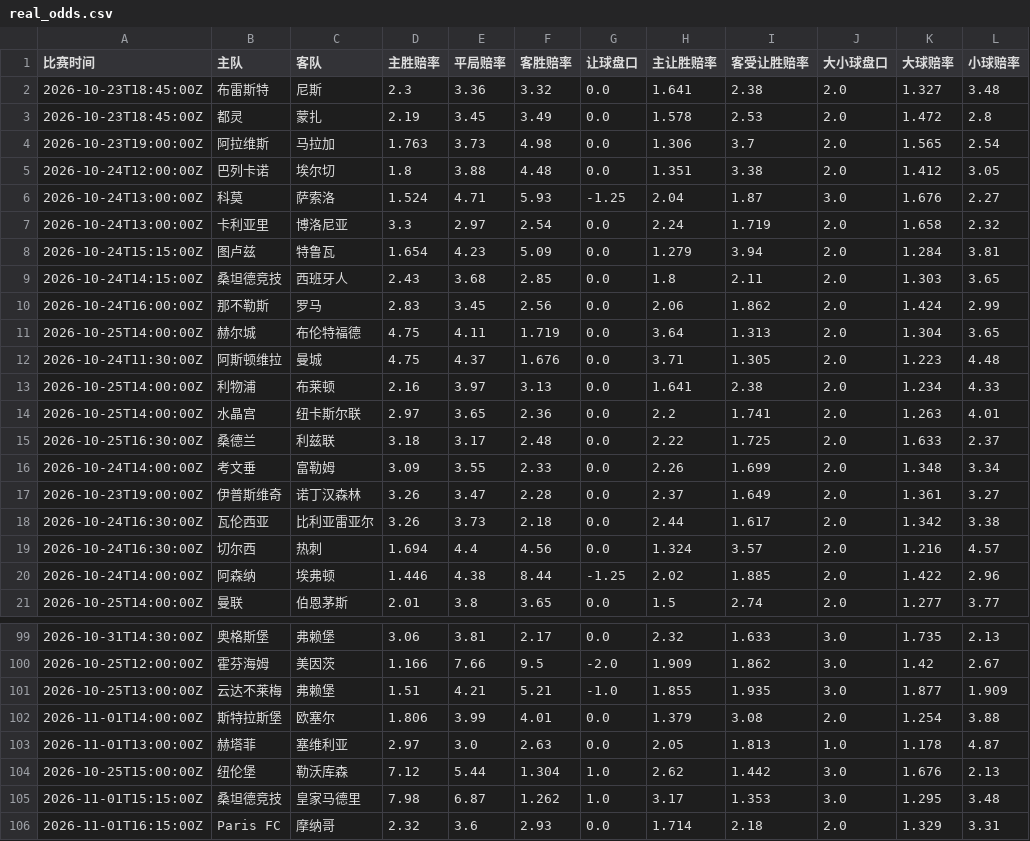
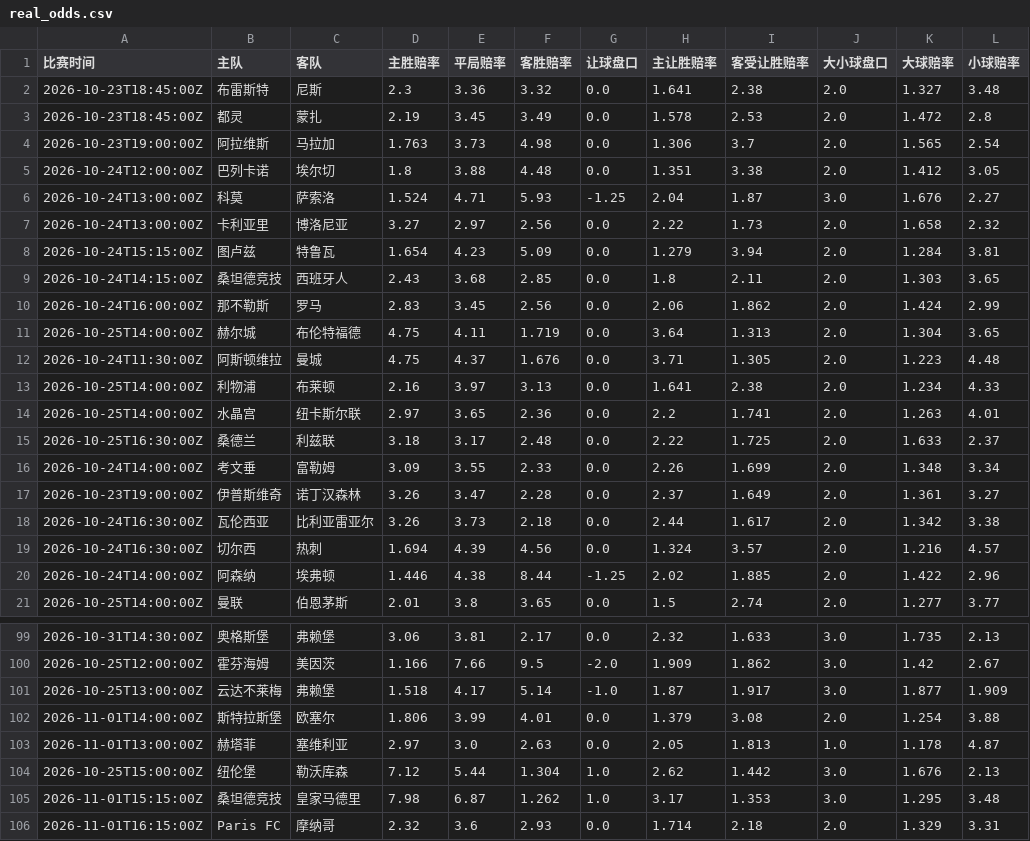
Before and after one commit to kejiqun/epl-prediction, a CSV file: real_odds.csv, drawn as a sheet; only a part is shown, gaps mark what is left out.

```diff
--- a/real_odds.csv
+++ b/real_odds.csv
@@ -6,3 +6,3 @@
 2026-10-24T13:00:00Z,科莫,萨索洛,1.524,4.71,5.93,-1.25,2.04,1.87,3.0,1.676,2.27
-2026-10-24T13:00:00Z,卡利亚里,博洛尼亚,3.3,2.97,2.54,0.0,2.24,1.719,2.0,1.658,2.32
+2026-10-24T13:00:00Z,卡利亚里,博洛尼亚,3.27,2.97,2.56,0.0,2.22,1.73,2.0,1.658,2.32
 2026-10-24T15:15:00Z,图卢兹,特鲁瓦,1.654,4.23,5.09,0.0,1.279,3.94,2.0,1.284,3.81
@@ -18,3 +18,3 @@
 2026-10-24T16:30:00Z,瓦伦西亚,比利亚雷亚尔,3.26,3.73,2.18,0.0,2.44,1.617,2.0,1.342,3.38
-2026-10-24T16:30:00Z,切尔西,热刺,1.694,4.4,4.56,0.0,1.324,3.57,2.0,1.216,4.57
+2026-10-24T16:30:00Z,切尔西,热刺,1.694,4.39,4.56,0.0,1.324,3.57,2.0,1.216,4.57
 2026-10-24T14:00:00Z,阿森纳,埃弗顿,1.446,4.38,8.44,-1.25,2.02,1.885,2.0,1.422,2.96
@@ -100,3 +100,3 @@
 2026-10-25T12:00:00Z,霍芬海姆,美因茨,1.166,7.66,9.5,-2.0,1.909,1.862,3.0,1.42,2.67
-2026-10-25T13:00:00Z,云达不莱梅,弗赖堡,1.51,4.21,5.21,-1.0,1.855,1.935,3.0,1.877,1.909
+2026-10-25T13:00:00Z,云达不莱梅,弗赖堡,1.518,4.17,5.14,-1.0,1.87,1.917,3.0,1.877,1.909
 2026-11-01T14:00:00Z,斯特拉斯堡,欧塞尔,1.806,3.99,4.01,0.0,1.379,3.08,2.0,1.254,3.88
```
Also changed, not shown: daily_jczq_picks.csv, predictions_log.csv, 8 other files.
